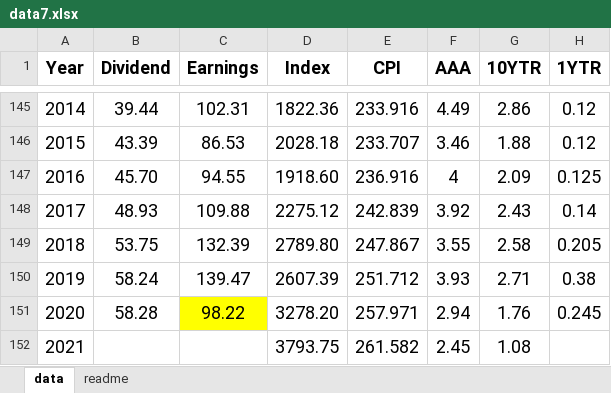
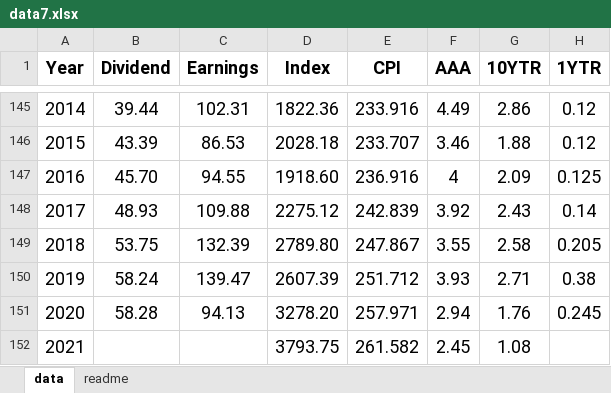
Before and after one commit to asarantsev/IDY, an Excel workbook: data7.xlsx, sheet data, drawn as a sheet; only a part is shown, gaps mark what is left out; values as stored, in another font and other column widths than the file's, no borders; the diff names each change by its address in the sheet, - before the commit and + after, or states it on an @@ line.

Commit message:
Add files via upload

```diff
--- a/data7.xlsx (sheet data)
+++ b/data7.xlsx (sheet data)
-C151 (Earnings): 98.22
+C151 (Earnings): 94.13
-C151 fill: #FFFF00
+C151 fill: none
```
Also changed, not shown: sheet readme.
